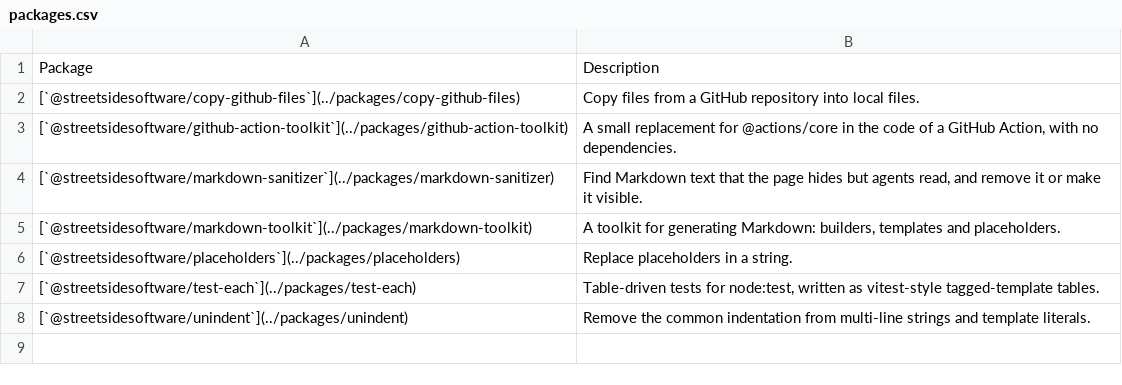
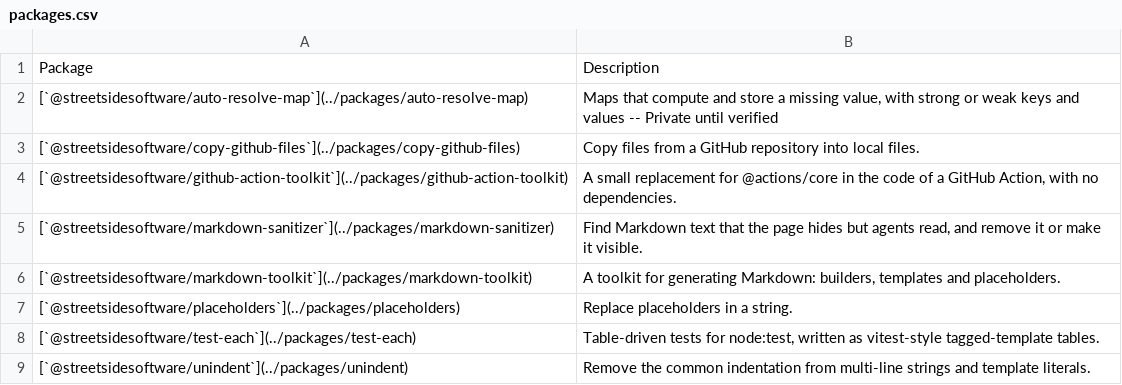
Before and after one commit to streetsidesoftware/toolbox, a CSV file: static/packages.csv, drawn as a sheet.

```diff
--- a/static/packages.csv
+++ b/static/packages.csv
@@ -1,2 +1,3 @@
 Package,Description
+[`@streetsidesoftware/auto-resolve-map`](../packages/auto-resolve-map),"Maps that compute and store a missing value, with strong or weak keys and values -- Private until verified"
 [`@streetsidesoftware/copy-github-files`](../packages/copy-github-files),Copy files from a GitHub repository into local files.
```
Also changed, not shown: 2 other files.
